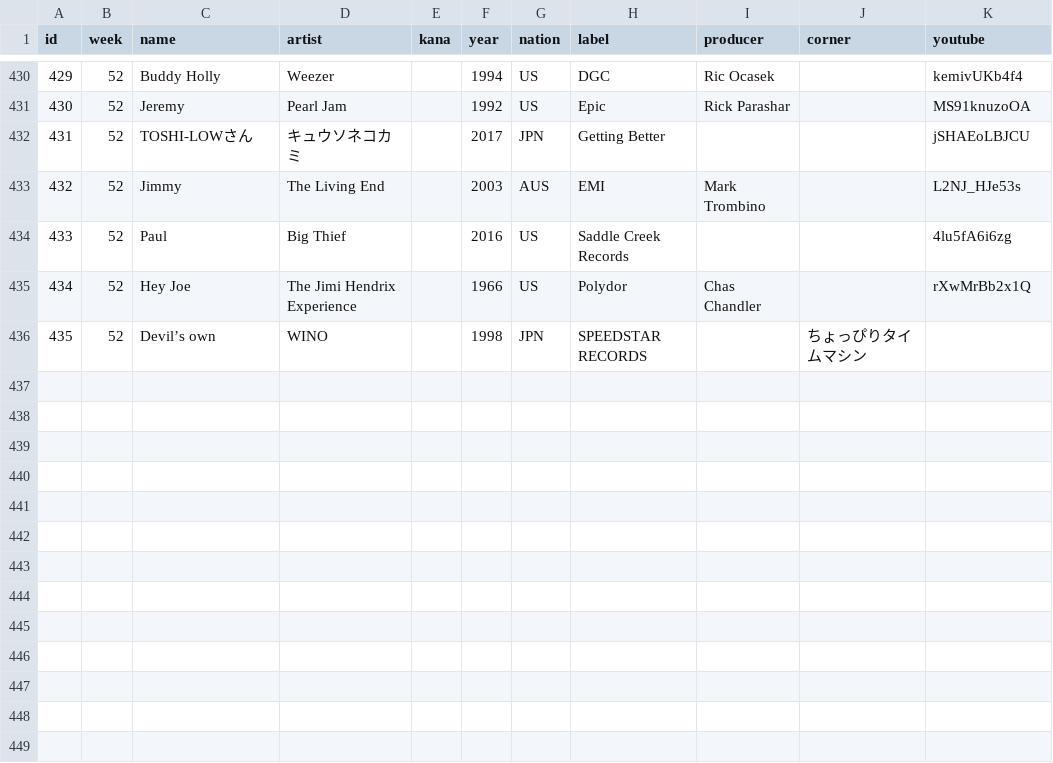
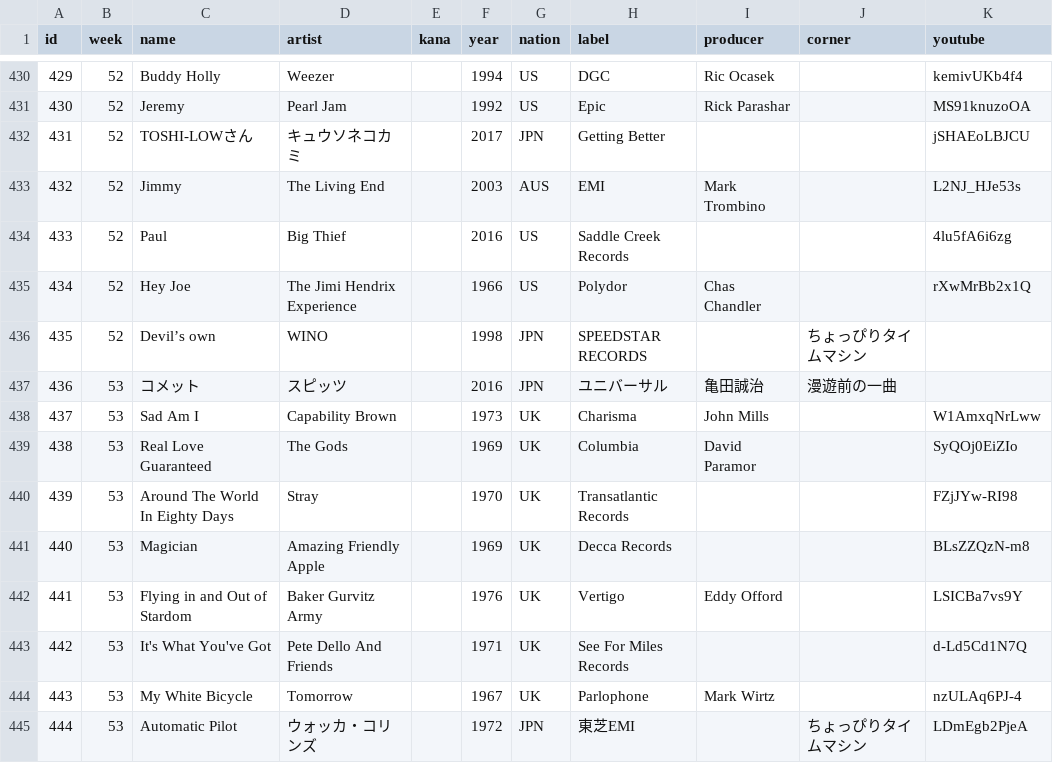
Before and after one commit to cieloazul310/rockman-survey, a CSV file: static/media/playlist-playlist.ebf0c901.csv (was static/media/playlist-playlist.d680064e.csv), drawn as a sheet; only a part is shown, gaps mark what is left out.

```diff
--- a/static/media/playlist-playlist.d680064e.csv
+++ b/static/media/playlist-playlist.ebf0c901.csv
@@ -436 +436,10 @@ id,week,name,artist,kana,year,nation,label,producer,corner,youtube
 435,52,Devil’s own,WINO,,1998,JPN,SPEEDSTAR RECORDS,,ちょっぴりタイムマシン,
+436,53,コメット,スピッツ,,2016,JPN,ユニバーサル,亀田誠治,漫遊前の一曲,
+437,53,Sad Am I,Capability Brown,,1973,UK,Charisma,John Mills,,W1AmxqNrLww
+438,53,Real Love Guaranteed,The Gods,,1969,UK,Columbia,David Paramor,,SyQOj0EiZIo
+439,53,Around The World In Eighty Days,Stray,,1970,UK,Transatlantic Records,,,FZjJYw-RI98
+440,53,Magician,Amazing Friendly Apple,,1969,UK,Decca Records,,,BLsZZQzN-m8
+441,53,Flying in and Out of Stardom,Baker Gurvitz Army,,1976,UK,Vertigo,Eddy Offord,,LSICBa7vs9Y
+442,53,It's What You've Got,Pete Dello And Friends,,1971,UK,See For Miles Records,,,d-Ld5Cd1N7Q
+443,53,My White Bicycle,Tomorrow,,1967,UK,Parlophone,Mark Wirtz,,nzULAq6PJ-4
+444,53,Automatic Pilot,ウォッカ・コリンズ,,1972,JPN,東芝EMI,,ちょっぴりタイムマシン,LDmEgb2PjeA
```
Also changed, not shown: static/media/programs-programs.7be99225.csv, 7 other files.
